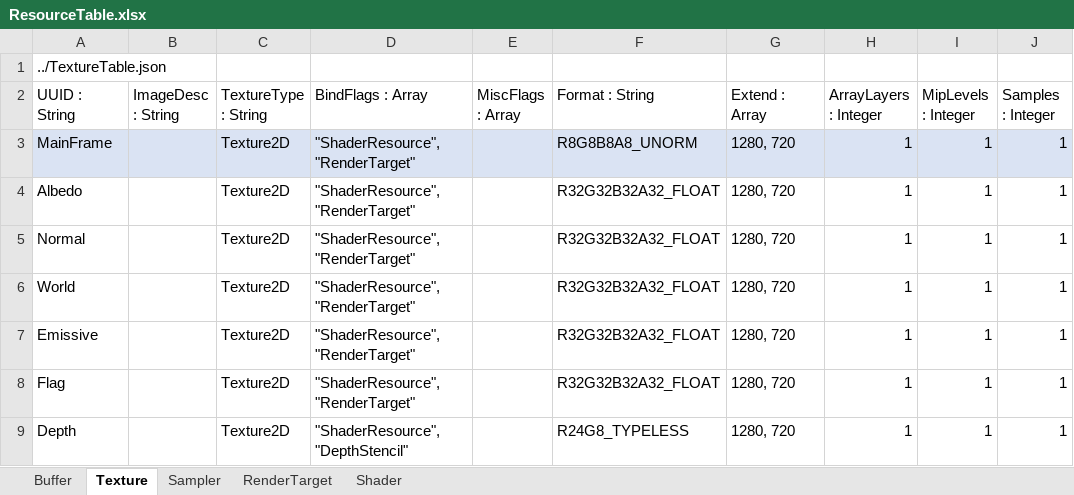
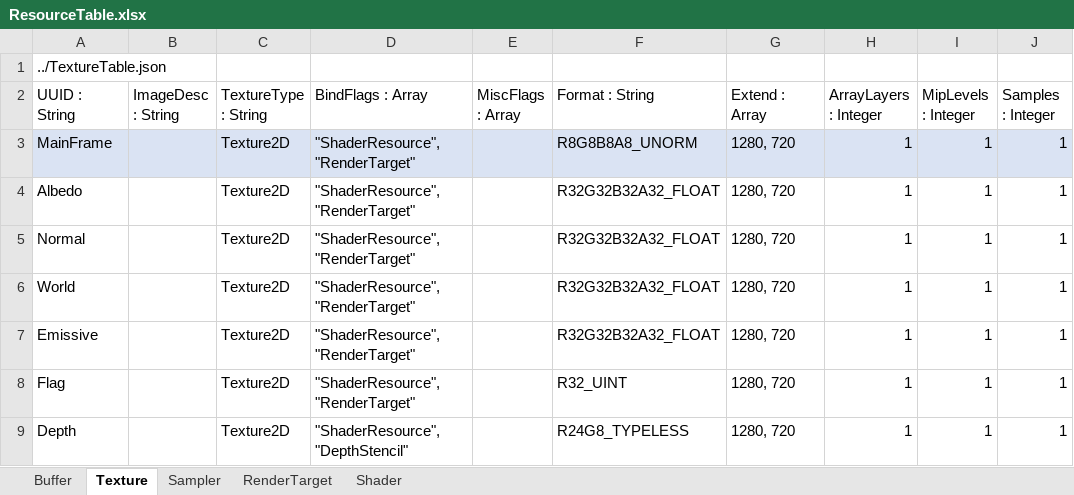
Before and after one commit to menew95/REngine, an Excel workbook: Assets/bin/graphics/table/ResourceTable.xlsx, sheet Texture, drawn as a sheet; values as stored, in another font and other column widths than the file's, no borders; table styles not drawn; the diff names each change by its address in the sheet, - before the commit and + after, or states it on an @@ line.

```diff
--- a/Assets/bin/graphics/table/ResourceTable.xlsx (sheet Texture)
+++ b/Assets/bin/graphics/table/ResourceTable.xlsx (sheet Texture)
-F8 (Format : String): R32G32B32A32_FLOAT
+F8 (Format : String): R32_UINT
```
Also changed, not shown: sheet RenderTarget, Assets/bin/graphics/table/PipelineLayoutTable.xlsx, Assets/bin/graphics/table/PipelineStateTable.xlsx, 39 other files.
